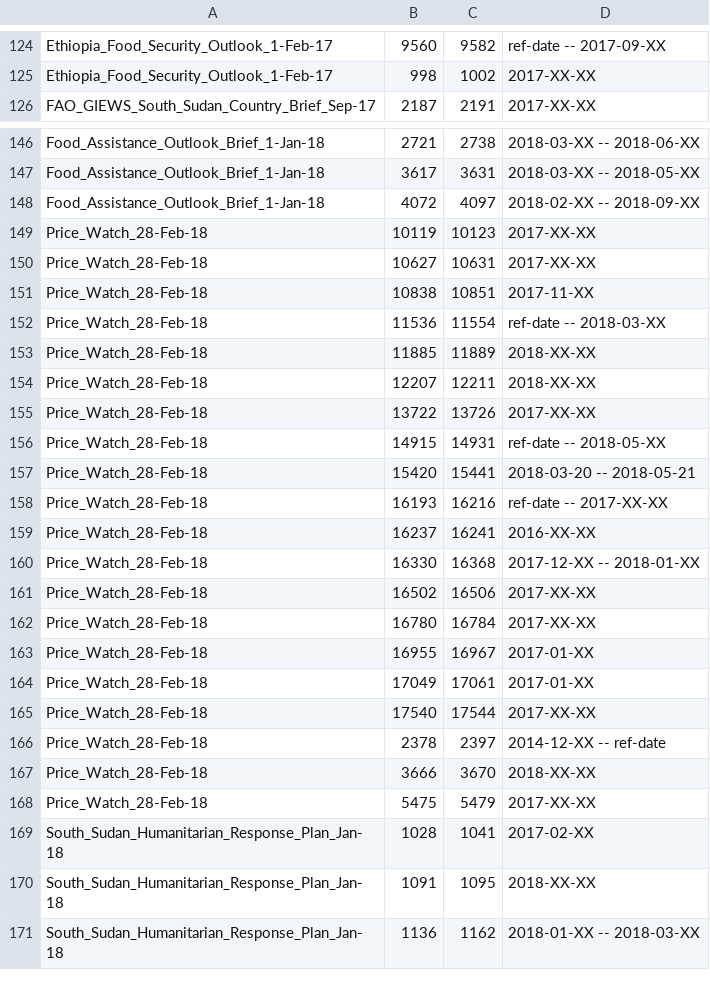
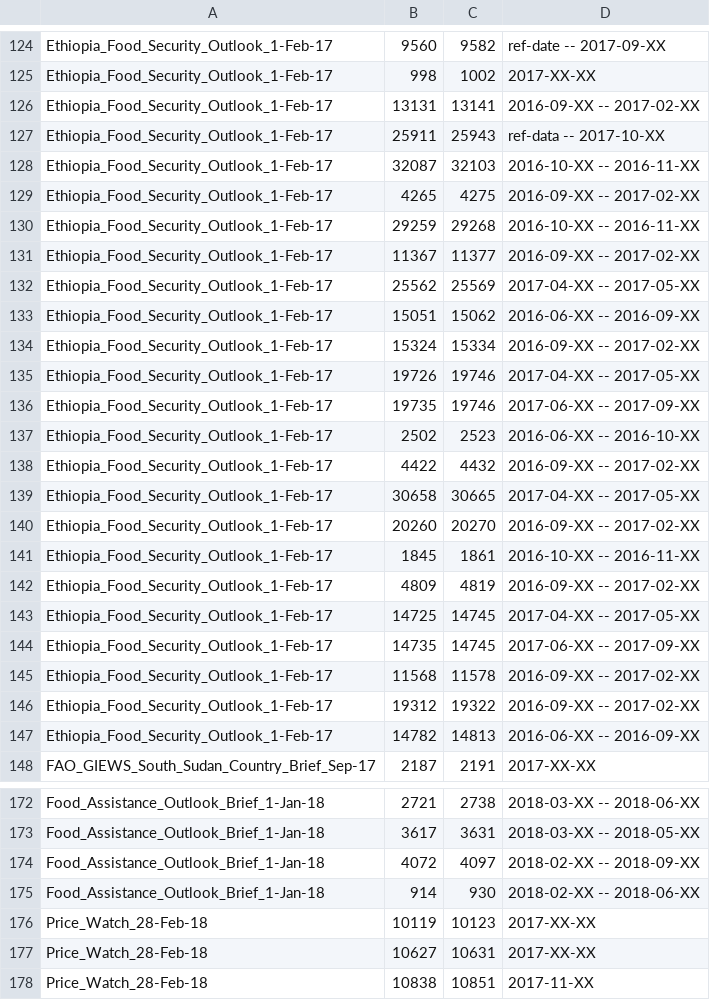
Before and after one commit to clulab/processors, a CSV file: main/src/main/resources/org/clulab/numeric/TimeNormEvalSet/WorldModelersDatesRangesTimex.csv, drawn as a sheet; only a part is shown, gaps mark what is left out; the shorter side is filled out with more unchanged rows; the diff covers the shown part only.

Commit message:
Added time expressions with seasons to gold annotation. Added South Sudan seasons to custom season tsv. Improved adjustYearRange in SeasonNormalizer.

```diff
--- a/main/src/main/resources/org/clulab/numeric/TimeNormEvalSet/WorldModelersDatesRangesTimex.csv
+++ b/main/src/main/resources/org/clulab/numeric/TimeNormEvalSet/WorldModelersDatesRangesTimex.csv
@@ -125,2 +125,24 @@ Ethiopia_Food_Security_Outlook_1-Feb-17,9560,9582,ref-date -- 2017-09-XX
 Ethiopia_Food_Security_Outlook_1-Feb-17,998,1002,2017-XX-XX
+Ethiopia_Food_Security_Outlook_1-Feb-17,13131,13141,2016-09-XX -- 2017-02-XX
+Ethiopia_Food_Security_Outlook_1-Feb-17,25911,25943,ref-data -- 2017-10-XX
+Ethiopia_Food_Security_Outlook_1-Feb-17,32087,32103,2016-10-XX -- 2016-11-XX
+Ethiopia_Food_Security_Outlook_1-Feb-17,4265,4275,2016-09-XX -- 2017-02-XX
+Ethiopia_Food_Security_Outlook_1-Feb-17,29259,29268,2016-10-XX -- 2016-11-XX
+Ethiopia_Food_Security_Outlook_1-Feb-17,11367,11377,2016-09-XX -- 2017-02-XX
+Ethiopia_Food_Security_Outlook_1-Feb-17,25562,25569,2017-04-XX -- 2017-05-XX
+Ethiopia_Food_Security_Outlook_1-Feb-17,15051,15062,2016-06-XX -- 2016-09-XX
+Ethiopia_Food_Security_Outlook_1-Feb-17,15324,15334,2016-09-XX -- 2017-02-XX
+Ethiopia_Food_Security_Outlook_1-Feb-17,19726,19746,2017-04-XX -- 2017-05-XX
+Ethiopia_Food_Security_Outlook_1-Feb-17,19735,19746,2017-06-XX -- 2017-09-XX
+Ethiopia_Food_Security_Outlook_1-Feb-17,2502,2523,2016-06-XX -- 2016-10-XX
+Ethiopia_Food_Security_Outlook_1-Feb-17,4422,4432,2016-09-XX -- 2017-02-XX
+Ethiopia_Food_Security_Outlook_1-Feb-17,30658,30665,2017-04-XX -- 2017-05-XX
+Ethiopia_Food_Security_Outlook_1-Feb-17,20260,20270,2016-09-XX -- 2017-02-XX
+Ethiopia_Food_Security_Outlook_1-Feb-17,1845,1861,2016-10-XX -- 2016-11-XX
+Ethiopia_Food_Security_Outlook_1-Feb-17,4809,4819,2016-09-XX -- 2017-02-XX
+Ethiopia_Food_Security_Outlook_1-Feb-17,14725,14745,2017-04-XX -- 2017-05-XX
+Ethiopia_Food_Security_Outlook_1-Feb-17,14735,14745,2017-06-XX -- 2017-09-XX
+Ethiopia_Food_Security_Outlook_1-Feb-17,11568,11578,2016-09-XX -- 2017-02-XX
+Ethiopia_Food_Security_Outlook_1-Feb-17,19312,19322,2016-09-XX -- 2017-02-XX
+Ethiopia_Food_Security_Outlook_1-Feb-17,14782,14813,2016-06-XX -- 2016-09-XX
 FAO_GIEWS_South_Sudan_Country_Brief_Sep-17,2187,2191,2017-XX-XX
@@ -148,2 +174,3 @@ Food_Assistance_Outlook_Brief_1-Jan-18,3617,3631,2018-03-XX -- 2018-05-XX
 Food_Assistance_Outlook_Brief_1-Jan-18,4072,4097,2018-02-XX -- 2018-09-XX
+Food_Assistance_Outlook_Brief_1-Jan-18,914,930,2018-02-XX -- 2018-06-XX
 Price_Watch_28-Feb-18,10119,10123,2017-XX-XX
```
Also changed, not shown: 5 added rows elsewhere in this file, 3 other files.
